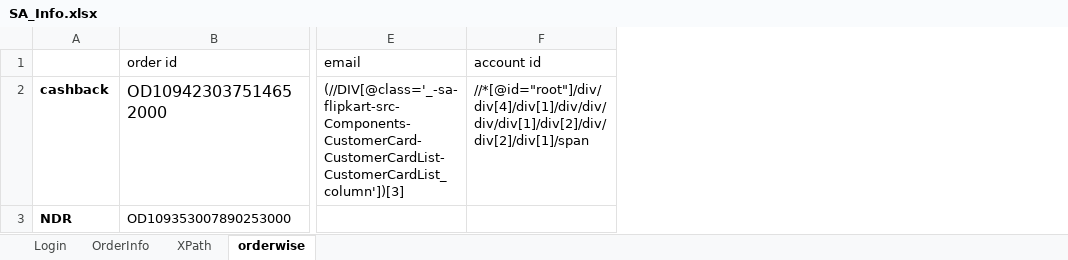
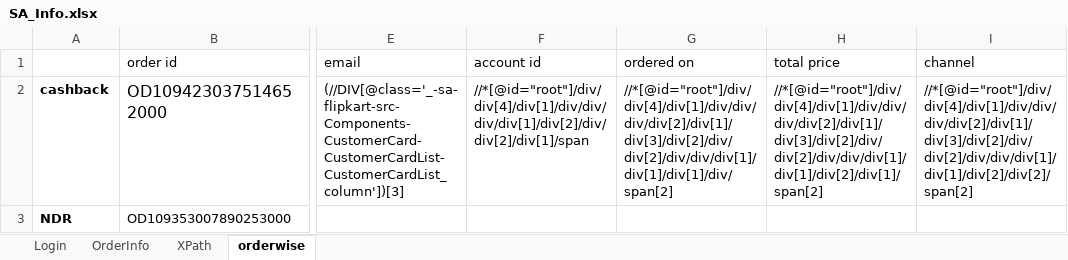
Before and after one commit to rkantjha/SA, an Excel workbook: SA_Info.xlsx, sheet orderwise, drawn as a sheet; only a part is shown, gaps mark what is left out; values as stored, in another font and other column widths than the file's, no borders; the diff names each change by its address in the sheet, - before the commit and + after, or states it on an @@ line.

Commit message:
commit with excel file

```diff
--- a/SA_Info.xlsx (sheet orderwise)
+++ b/SA_Info.xlsx (sheet orderwise)
+column G (ordered on), row 2: //*[@id="root"]/div/div[4]/div[1]/div/div/div/div[2]/div[1]/div[3]/div[2]/div/div[2]/div/div/div[1]/div[1]/div[1]/div/span[2]
+column H (total price), row 2: //*[@id="root"]/div/div[4]/div[1]/div/div/div/div[2]/div[1]/div[3]/div[2]/div/div[2]/div/div/div[1]/div[1]/div[2]/div[1]/span[2]
+column I (channel), row 2: //*[@id="root"]/div/div[4]/div[1]/div/div/div/div[2]/div[1]/div[3]/div[2]/div/div[2]/div/div/div[1]/div[1]/div[2]/div[2]/span[2]
```
Also changed, not shown: 4 other files.
